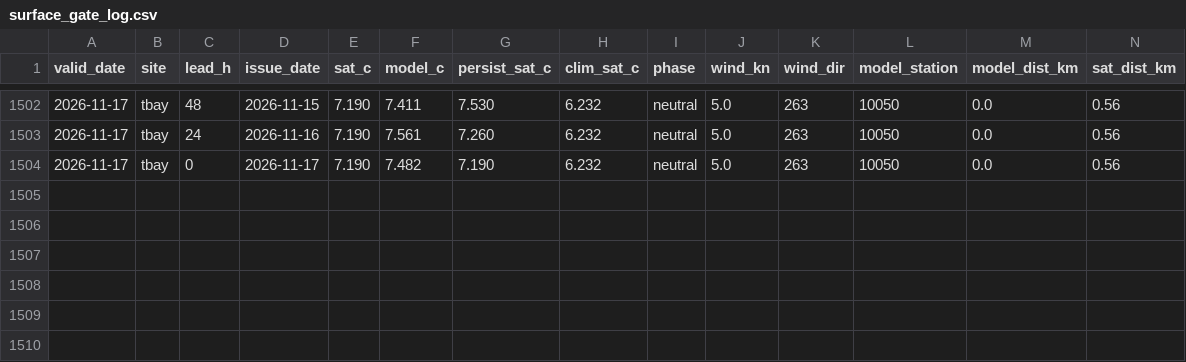
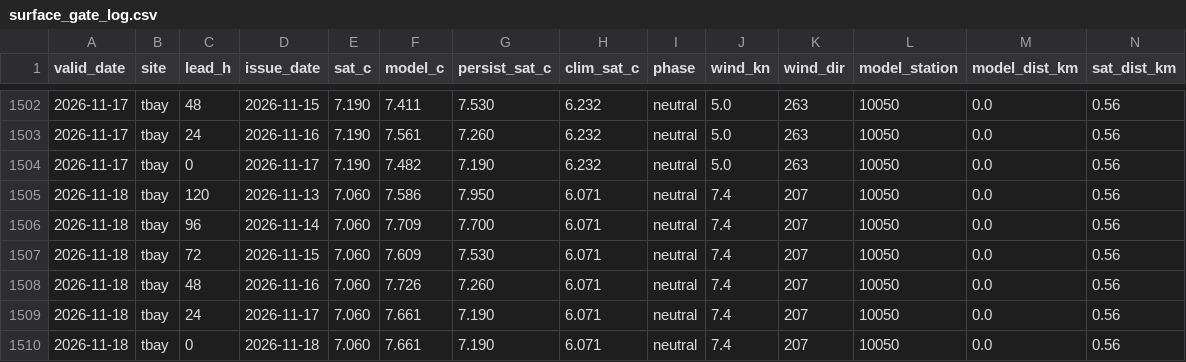
Before and after one commit to richardrob123/Tbay-fishcast, a CSV file: data/surface_gate_log.csv, drawn as a sheet; only a part is shown, gaps mark what is left out; rows hold the shown columns only; the diff names each change by its address in the sheet, - before the commit and + after, or states it on an @@ line.

```diff
--- a/data/surface_gate_log.csv
+++ b/data/surface_gate_log.csv
+row 1505: 2026-11-18 | tbay | 120 | 2026-11-13 | 7.060 | 7.586 | 7.950 | 6.071 | neutral | 7.4 | 207 | 10050 | 0.0 | 0.56
+row 1506: 2026-11-18 | tbay | 96 | 2026-11-14 | 7.060 | 7.709 | 7.700 | 6.071 | neutral | 7.4 | 207 | 10050 | 0.0 | 0.56
+row 1507: 2026-11-18 | tbay | 72 | 2026-11-15 | 7.060 | 7.609 | 7.530 | 6.071 | neutral | 7.4 | 207 | 10050 | 0.0 | 0.56
+row 1508: 2026-11-18 | tbay | 48 | 2026-11-16 | 7.060 | 7.726 | 7.260 | 6.071 | neutral | 7.4 | 207 | 10050 | 0.0 | 0.56
+row 1509: 2026-11-18 | tbay | 24 | 2026-11-17 | 7.060 | 7.661 | 7.190 | 6.071 | neutral | 7.4 | 207 | 10050 | 0.0 | 0.56
+row 1510: 2026-11-18 | tbay | 0 | 2026-11-18 | 7.060 | 7.661 | 7.190 | 6.071 | neutral | 7.4 | 207 | 10050 | 0.0 | 0.56
```
Also changed, not shown: data/offshore_check_log.csv, 7 other files.
